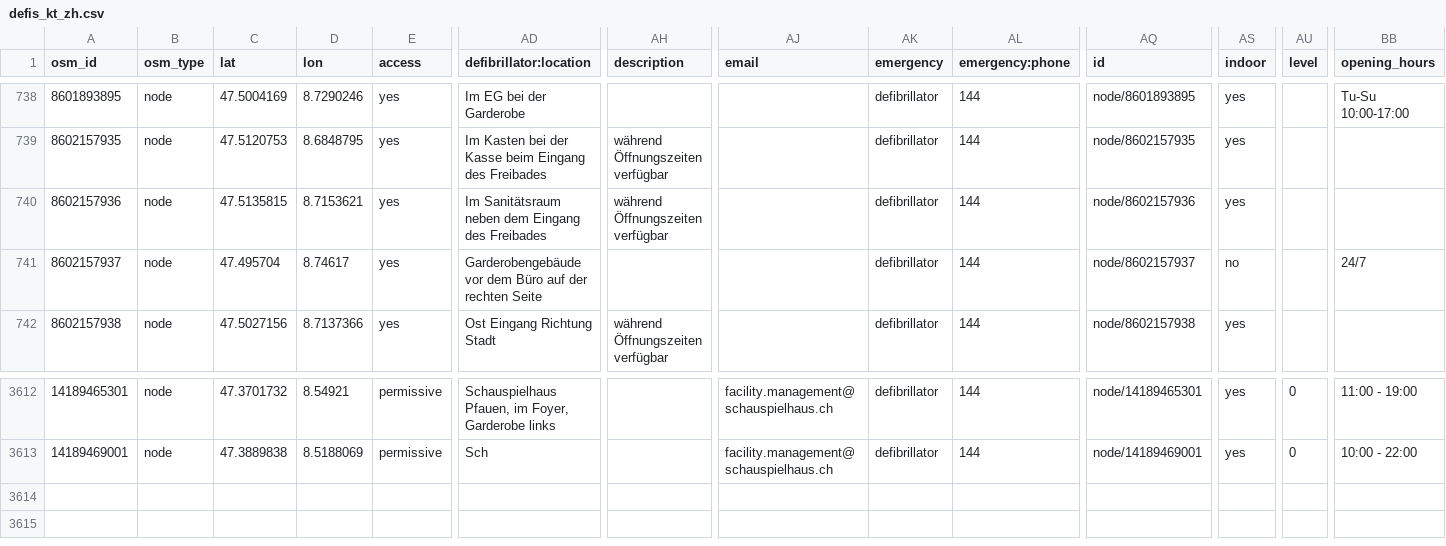
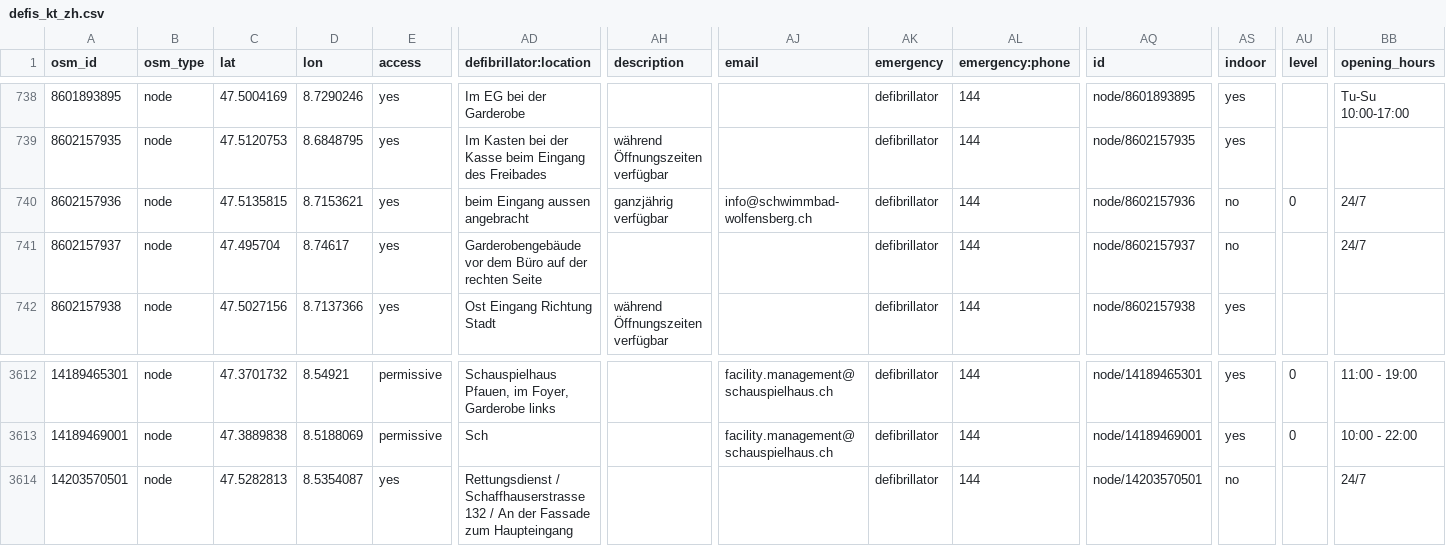
Before and after one commit to defikarte/defi_data, a CSV file: data/csv/defis_kt_zh.csv, drawn as a sheet; only a part is shown, gaps mark what is left out; rows hold the shown columns only; the diff names each change by its address in the sheet, - before the commit and + after, or states it on an @@ line.

```diff
--- a/data/csv/defis_kt_zh.csv
+++ b/data/csv/defis_kt_zh.csv
-AD740 (defibrillator:location): Im Sanitätsraum neben dem Eingang des Freibades
+AD740 (defibrillator:location): beim Eingang aussen angebracht
-AH740 (description): während Öffnungszeiten verfügbar
+AH740 (description): ganzjährig verfügbar
-AJ740 (email): (empty)
+AJ740 (email): info@schwimmbad-wolfensberg.ch
-AS740 (indoor): yes
+AS740 (indoor): no
-AU740 (level): (empty)
+AU740 (level): 0
-BB740 (opening_hours): (empty)
+BB740 (opening_hours): 24/7
+row 3614: 14203570501 | node | 47.5282813 | 8.5354087 | yes | Rettungsdienst / Schaffhauserstrasse 132 / An der Fassade zum Haupteingang |  |  | defibrillator | 144 | node/14203570501 | no |  | 24/7
```
Also changed, not shown: data/csv/defis_dispo_knzsg.csv, data/csv/defis_kt_ar.csv, 11 other files.
